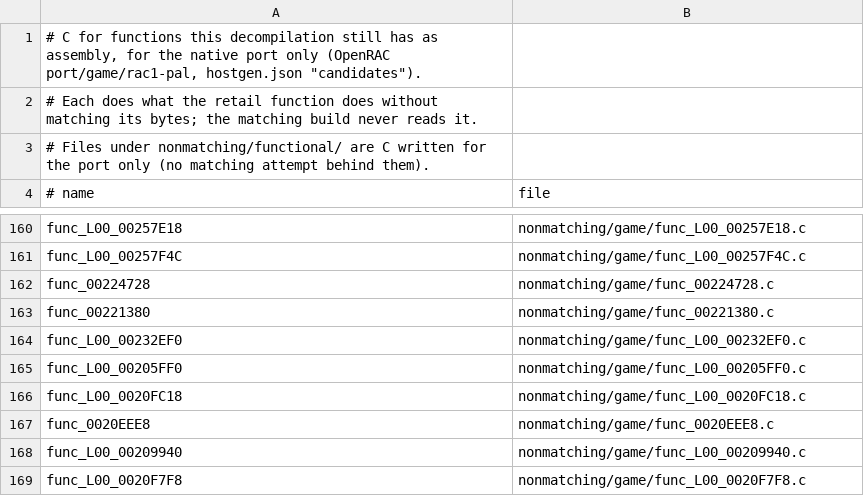
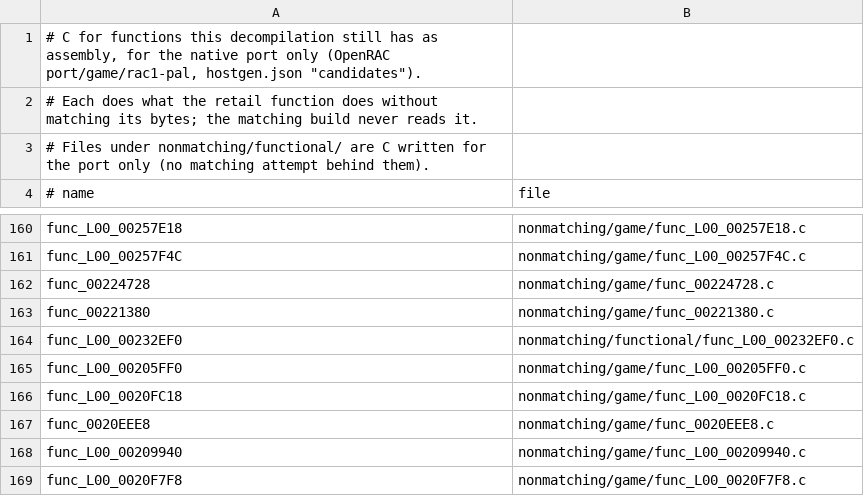
Before and after one commit to Lynder063/rac1-decomp, a TSV file: nonmatching/functional.tsv, drawn as a sheet; only a part is shown, gaps mark what is left out.

```diff
--- a/nonmatching/functional.tsv
+++ b/nonmatching/functional.tsv
@@ -163,3 +163,3 @@ func_00224728	nonmatching/game/func_00224728.c
 func_00221380	nonmatching/game/func_00221380.c
-func_L00_00232EF0	nonmatching/game/func_L00_00232EF0.c
+func_L00_00232EF0	nonmatching/functional/func_L00_00232EF0.c
 func_L00_00205FF0	nonmatching/game/func_L00_00205FF0.c
```
Also changed, not shown: 1 other file.
